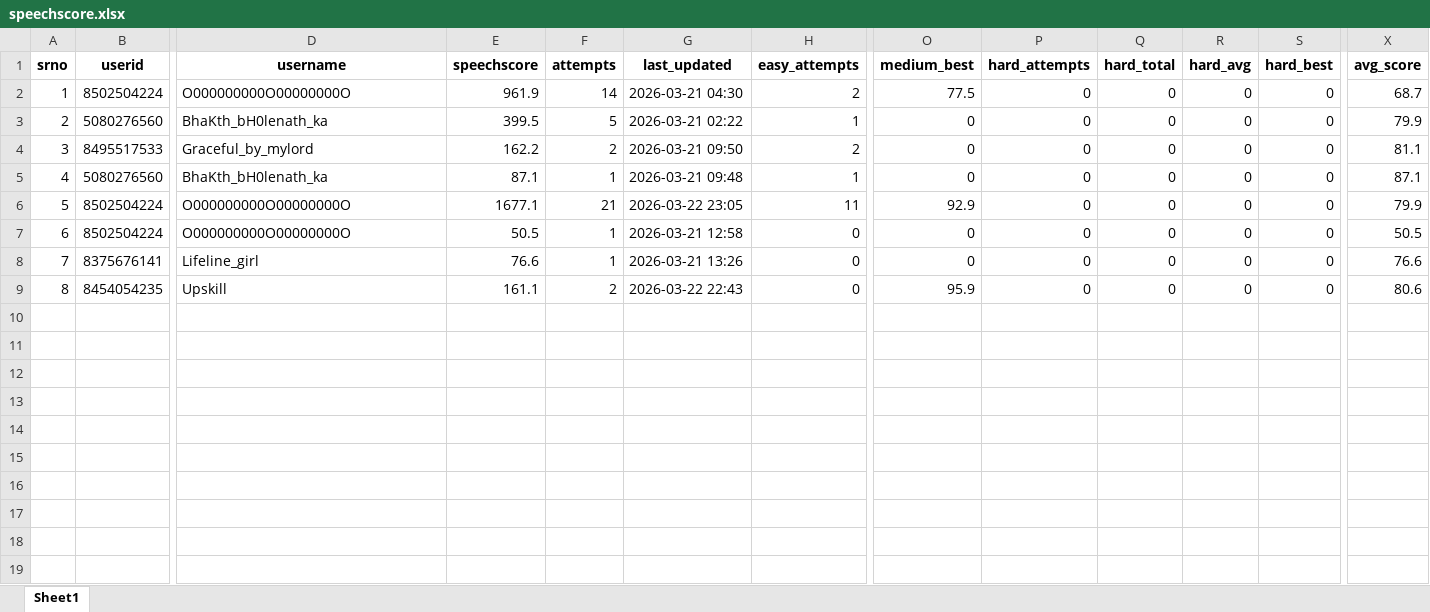
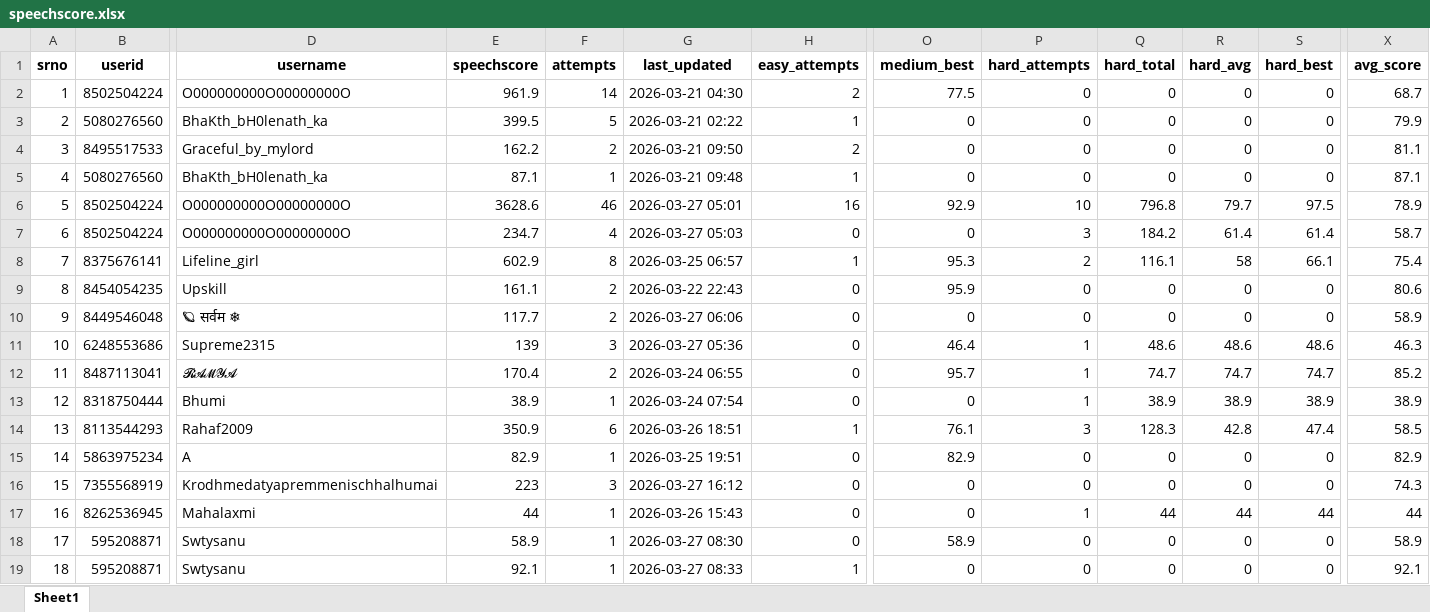
Before and after one commit to TheDevShivansh01/ShivHelperSpoken, an Excel workbook: UserScore/speechscore.xlsx, sheet Sheet1, drawn as a sheet; only a part is shown, gaps mark what is left out; values as stored, in another font and other column widths than the file's, no borders; removed rows and columns are numbered as before the commit, all else as after; rows hold the shown columns only; the diff names each change by its address in the sheet, - before the commit and + after, or states it on an @@ line.

```diff
--- a/UserScore/speechscore.xlsx (sheet Sheet1)
+++ b/UserScore/speechscore.xlsx (sheet Sheet1)
-row 6: 5 | 8502504224 | O000000000O00000000O | 1677.1 | 21 | 2026-03-22 23:05 | 11 | 92.9 | 0 | 0 | 0 | 0 | 79.9
+row 6: 5 | 8502504224 | O000000000O00000000O | 3628.6 | 46 | 2026-03-27 05:01 | 16 | 92.9 | 10 | 796.8 | 79.7 | 97.5 | 78.9
-E7 (speechscore): 50.5
+E7 (speechscore): 234.7
-F7 (attempts): 1
+F7 (attempts): 4
-G7 (last_updated): 2026-03-21 12:58
+G7 (last_updated): 2026-03-27 05:03
-P7 (hard_attempts): 0
+P7 (hard_attempts): 3
-Q7 (hard_total): 0
+Q7 (hard_total): 184.2
-R7 (hard_avg): 0
+R7 (hard_avg): 61.4
-S7 (hard_best): 0
+S7 (hard_best): 61.4
-X7 (avg_score): 50.5
+X7 (avg_score): 58.7
-row 8: 7 | 8375676141 | Lifeline_girl | 76.6 | 1 | 2026-03-21 13:26 | 0 | 0 | 0 | 0 | 0 | 0 | 76.6
+row 8: 7 | 8375676141 | Lifeline_girl | 602.9 | 8 | 2026-03-25 06:57 | 1 | 95.3 | 2 | 116.1 | 58 | 66.1 | 75.4
+row 10: 9 | 8449546048 | 🪐 सर्वम ❄ | 117.7 | 2 | 2026-03-27 06:06 | 0 | 0 | 0 | 0 | 0 | 0 | 58.9
+row 11: 10 | 6248553686 | Supreme2315 | 139 | 3 | 2026-03-27 05:36 | 0 | 46.4 | 1 | 48.6 | 48.6 | 48.6 | 46.3
+row 12: 11 | 8487113041 | 𝓡𝓐𝓜𝓨𝓐 | 170.4 | 2 | 2026-03-24 06:55 | 0 | 95.7 | 1 | 74.7 | 74.7 | 74.7 | 85.2
+row 13: 12 | 8318750444 | Bhumi | 38.9 | 1 | 2026-03-24 07:54 | 0 | 0 | 1 | 38.9 | 38.9 | 38.9 | 38.9
+row 14: 13 | 8113544293 | Rahaf2009 | 350.9 | 6 | 2026-03-26 18:51 | 1 | 76.1 | 3 | 128.3 | 42.8 | 47.4 | 58.5
+row 15: 14 | 5863975234 | A | 82.9 | 1 | 2026-03-25 19:51 | 0 | 82.9 | 0 | 0 | 0 | 0 | 82.9
+row 16: 15 | 7355568919 | Krodhmedatyapremmenischhalhumai | 223 | 3 | 2026-03-27 16:12 | 0 | 0 | 0 | 0 | 0 | 0 | 74.3
+row 17: 16 | 8262536945 | Mahalaxmi | 44 | 1 | 2026-03-26 15:43 | 0 | 0 | 1 | 44 | 44 | 44 | 44
+row 18: 17 | 595208871 | Swtysanu | 58.9 | 1 | 2026-03-27 08:30 | 0 | 58.9 | 0 | 0 | 0 | 0 | 58.9
+row 19: 18 | 595208871 | Swtysanu | 92.1 | 1 | 2026-03-27 08:33 | 1 | 0 | 0 | 0 | 0 | 0 | 92.1
```
Also changed, not shown: UserScore/RegisteredGroups.xlsx, UserScore/rar_daily_usage.xlsx, 9 other files.
